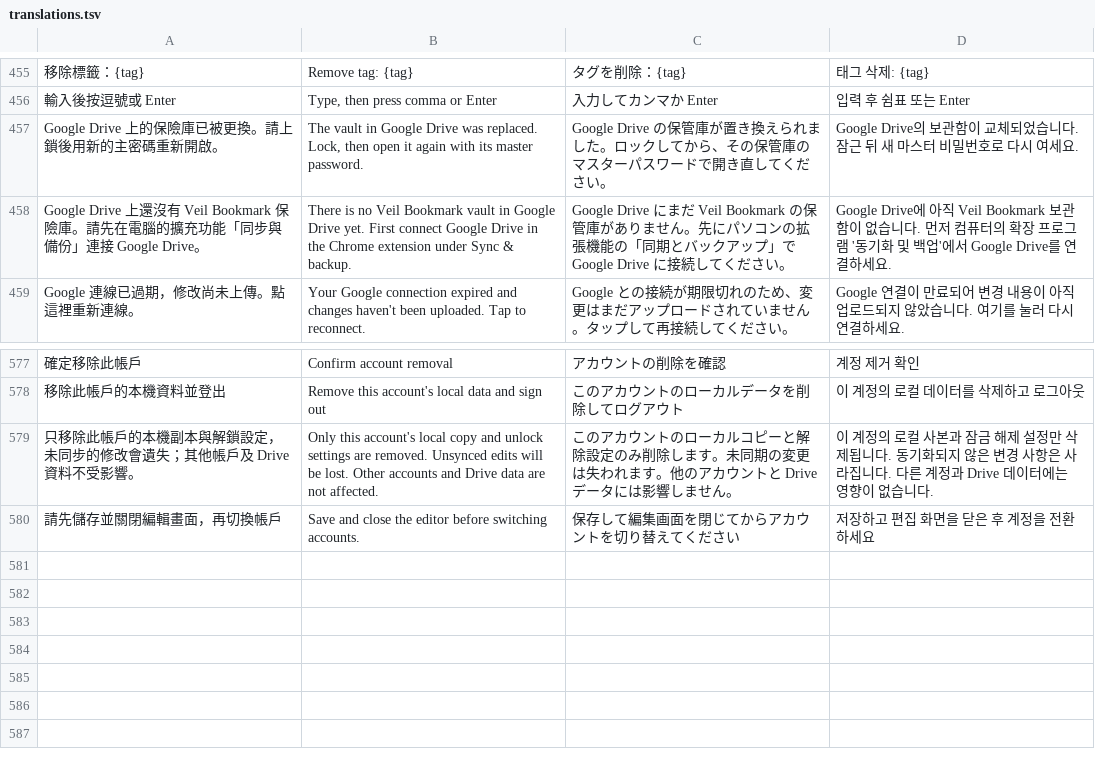
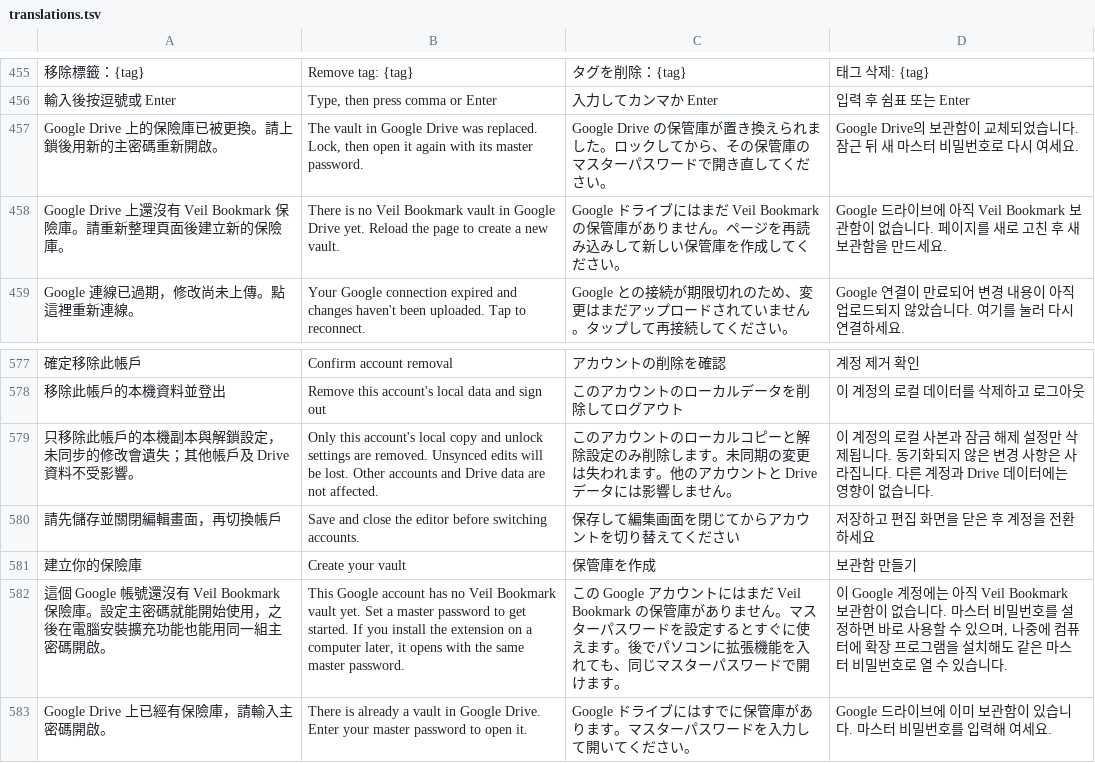
Before and after one commit to RyanXuwei/veil-bookmark, a TSV file: i18n/translations.tsv, drawn as a sheet; only a part is shown, gaps mark what is left out; removed rows and columns are numbered as before the commit, all else as after; the diff names each change by its address in the sheet, - before the commit and + after, or states it on an @@ line.

```diff
--- a/i18n/translations.tsv
+++ b/i18n/translations.tsv
-row 458: Google Drive 上還沒有 Veil Bookmark 保險庫。請先在電腦的擴充功能「同步與備份」連接 Google Drive。 | There is no Veil Bookmark vault in Google Drive yet. First connect Google Drive in the Chrome extension under Sync & backup. | Google Drive にまだ Veil Bookmark の保管庫がありません。先にパソコンの拡張機能の「同期とバックアップ」で Google Drive に接続してください。 | Google Drive에 아직 Veil Bookmark 보관함이 없습니다. 먼저 컴퓨터의 확장 프로그램 '동기화 및 백업'에서 Google Drive를 연결하세요.
+row 458: Google Drive 上還沒有 Veil Bookmark 保險庫。請重新整理頁面後建立新的保險庫。 | There is no Veil Bookmark vault in Google Drive yet. Reload the page to create a new vault. | Google ドライブにはまだ Veil Bookmark の保管庫がありません。ページを再読み込みして新しい保管庫を作成してください。 | Google 드라이브에 아직 Veil Bookmark 보관함이 없습니다. 페이지를 새로 고친 후 새 보관함을 만드세요.
+row 581: 建立你的保險庫 | Create your vault | 保管庫を作成 | 보관함 만들기
+row 582: 這個 Google 帳號還沒有 Veil Bookmark 保險庫。設定主密碼就能開始使用，之後在電腦安裝擴充功能也能用同一組主密碼開啟。 | This Google account has no Veil Bookmark vault yet. Set a master password to get started. If you install the extension on a computer later, it opens with the same master password. | この Google アカウントにはまだ Veil Bookmark の保管庫がありません。マスターパスワードを設定するとすぐに使えます。後でパソコンに拡張機能を入れても、同じマスターパスワードで開けます。 | 이 Google 계정에는 아직 Veil Bookmark 보관함이 없습니다. 마스터 비밀번호를 설정하면 바로 사용할 수 있으며, 나중에 컴퓨터에 확장 프로그램을 설치해도 같은 마스터 비밀번호로 열 수 있습니다.
+row 583: Google Drive 上已經有保險庫，請輸入主密碼開啟。 | There is already a vault in Google Drive. Enter your master password to open it. | Google ドライブにはすでに保管庫があります。マスターパスワードを入力して開いてください。 | Google 드라이브에 이미 보관함이 있습니다. 마스터 비밀번호를 입력해 여세요.
```
Also changed, not shown: 12 other files.
